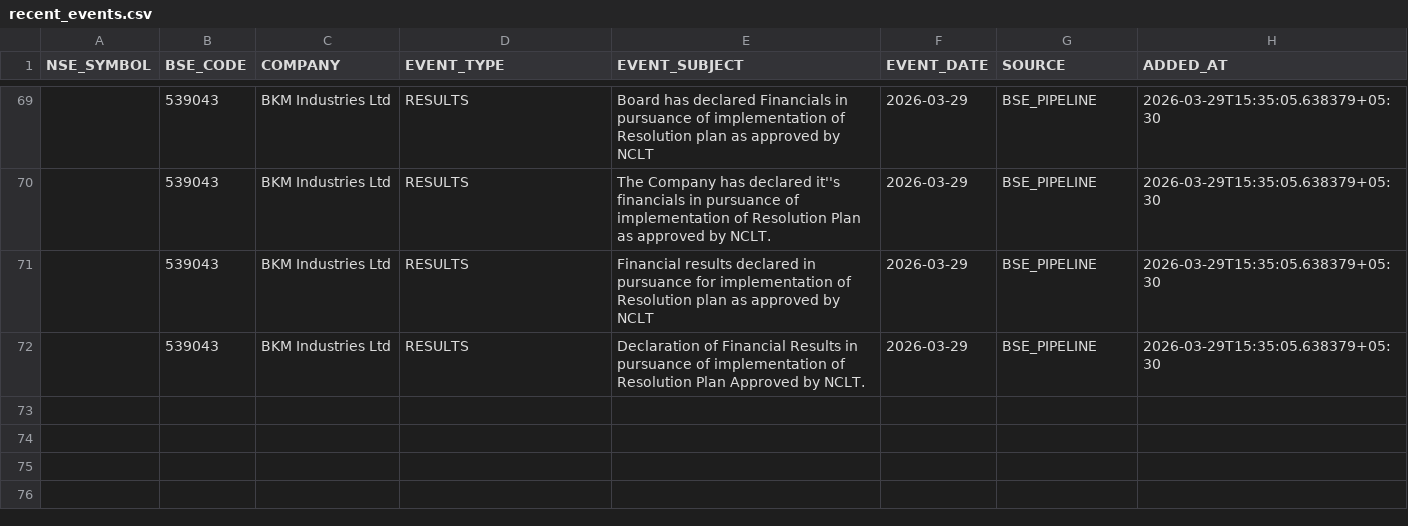
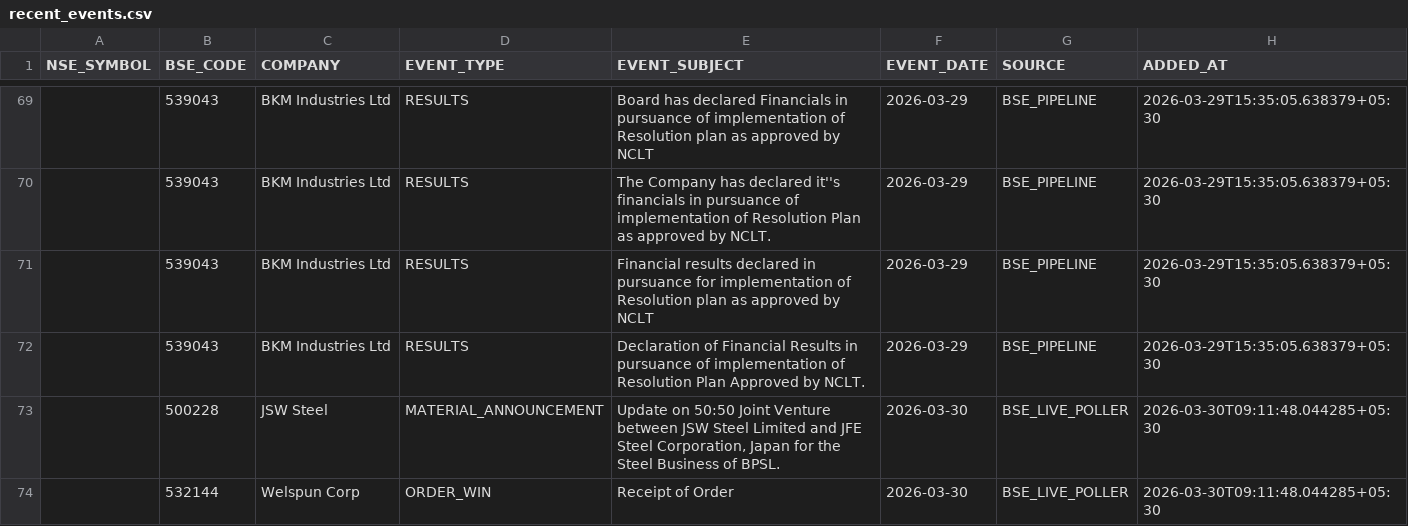
Before and after one commit to rajkshroff/multibagger-alerts, a CSV file: recent_events.csv, drawn as a sheet; only a part is shown, gaps mark what is left out; the diff names each change by its address in the sheet, - before the commit and + after, or states it on an @@ line.

```diff
--- a/recent_events.csv
+++ b/recent_events.csv
+row 73:  | 500228 | JSW Steel | MATERIAL_ANNOUNCEMENT | Update on 50:50 Joint Venture between JSW Steel Limited and JFE Steel Corporation, Japan for the Steel Business of BPSL. | 2026-03-30 | BSE_LIVE_POLLER | 2026-03-30T09:11:48.044285+05:30
+row 74:  | 532144 | Welspun Corp | ORDER_WIN | Receipt of Order | 2026-03-30 | BSE_LIVE_POLLER | 2026-03-30T09:11:48.044285+05:30
```
Also changed, not shown: composite_scores.csv, early_alerts.csv, 1 other file.
